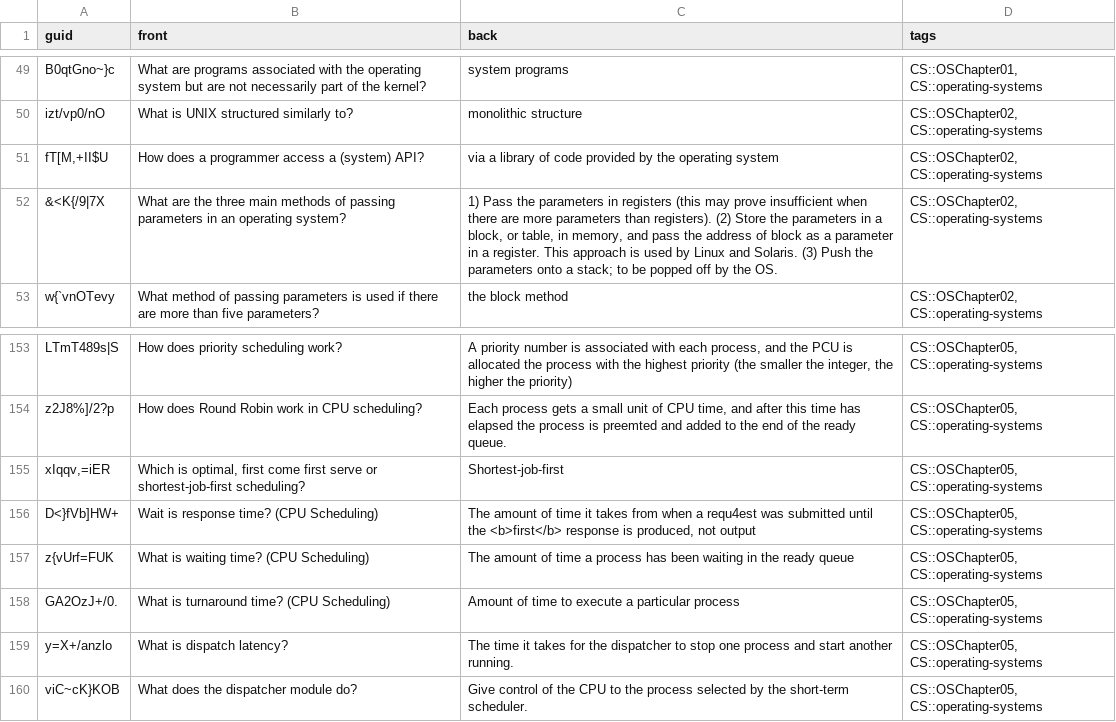
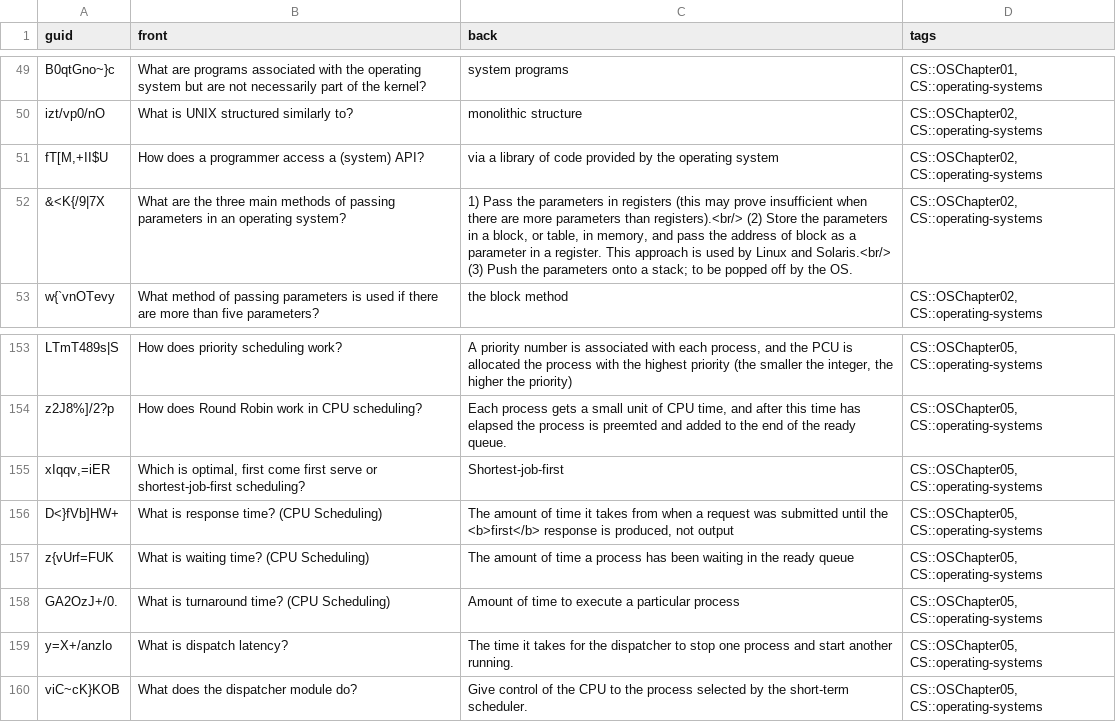
Before and after one commit to kevinvinther/ComputerScienceFlashcards, a CSV file: src/data/Operating Systems Basic.csv, drawn as a sheet; only a part is shown, gaps mark what is left out.

Commit message:
Fix typos

```diff
--- a/src/data/Operating Systems Basic.csv
+++ b/src/data/Operating Systems Basic.csv
@@ -51,3 +51,3 @@ izt/vp0/nO, What is UNIX structured similarly to?,monolithic structure,"CS::OSCh
 "fT[M,+II$U", How does a programmer access a (system) API?,via a library of code provided by the operating system,"CS::OSChapter02, CS::operating-systems"
-&<K{/9|7X,What are the three main methods of passing parameters in an operating system?,"1) Pass the parameters in registers (this may prove insufficient when there are more parameters than registers). (2) Store the parameters in a block, or table, in memory, and pass the address of block as a parameter in a register. This approach is used by Linux and Solaris. (3) Push the parameters onto a stack; to be popped off by the OS.","CS::OSChapter02, CS::operating-systems"
+&<K{/9|7X,What are the three main methods of passing parameters in an operating system?,"1) Pass the parameters in registers (this may prove insufficient when there are more parameters than registers).<br/> (2) Store the parameters in a block, or table, in memory, and pass the address of block as a parameter in a register. This approach is used by Linux and Solaris.<br/> (3) Push the parameters onto a stack; to be popped off by the OS.","CS::OSChapter02, CS::operating-systems"
 w{`vnOTevy, What method of passing parameters is used if there are more than five parameters?,the block method,"CS::OSChapter02, CS::operating-systems"
@@ -155,3 +155,3 @@ z2J8%]/2?p,How does Round Robin work in CPU scheduling?,"Each process gets a sma
 "xIqqv,=iER","Which is optimal, first come first serve or shortest-job-first scheduling?",Shortest-job-first,"CS::OSChapter05, CS::operating-systems"
-D<}fVb]HW+,Wait is response time? (CPU Scheduling),"The amount of time it takes from when a requ4est was submitted until the <b>first</b> response is produced, not output","CS::OSChapter05, CS::operating-systems"
+D<}fVb]HW+,What is response time? (CPU Scheduling),"The amount of time it takes from when a request was submitted until the <b>first</b> response is produced, not output","CS::OSChapter05, CS::operating-systems"
 z{vUrf=FUK,What is waiting time? (CPU Scheduling),The amount of time a process has been waiting in the ready queue,"CS::OSChapter05, CS::operating-systems"
```
